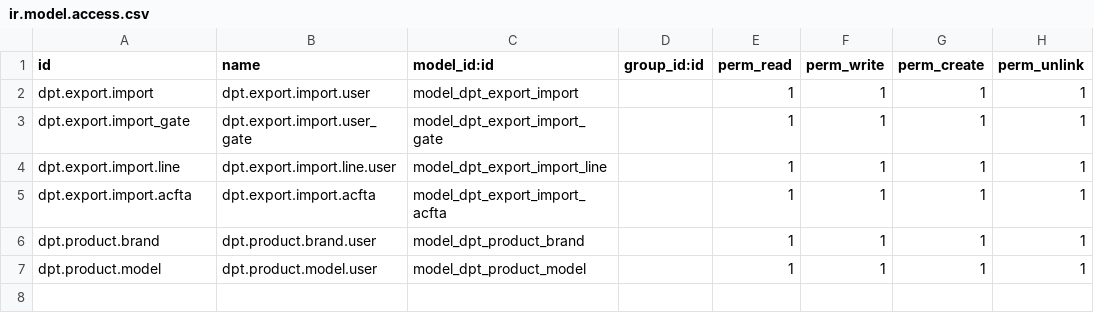
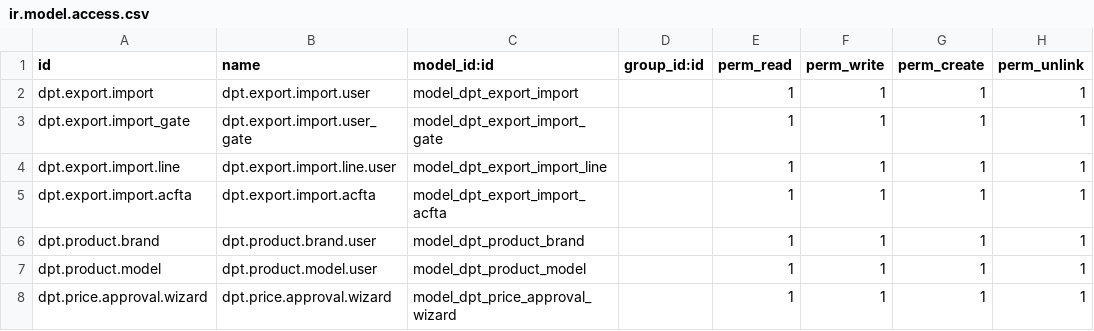
Before and after one commit to cuonglv176/Odoo-DPT, a CSV file: dpt_export_import/security/ir.model.access.csv, drawn as a sheet.

```diff
--- a/dpt_export_import/security/ir.model.access.csv
+++ b/dpt_export_import/security/ir.model.access.csv
@@ -7 +7,2 @@ dpt.product.brand,dpt.product.brand.user,model_dpt_product_brand,,1,1,1,1
 dpt.product.model,dpt.product.model.user,model_dpt_product_model,,1,1,1,1
+dpt.price.approval.wizard,dpt.price.approval.wizard,model_dpt_price_approval_wizard,,1,1,1,1
```
Also changed, not shown: 10 other files.
